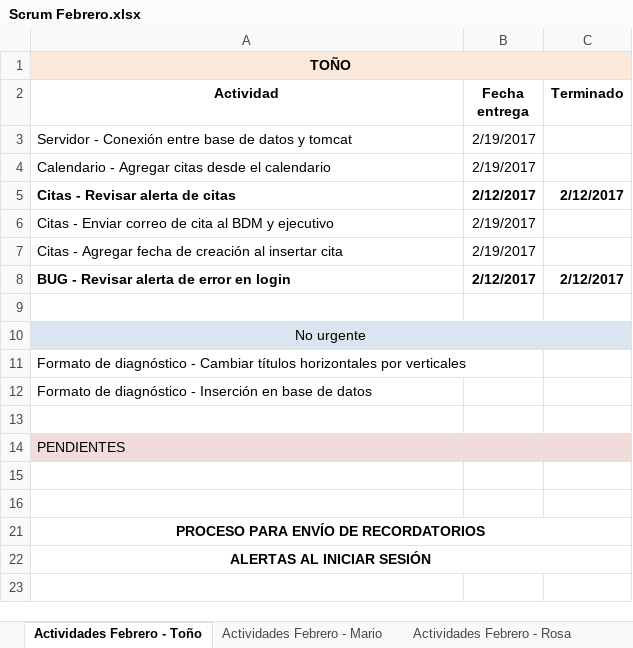
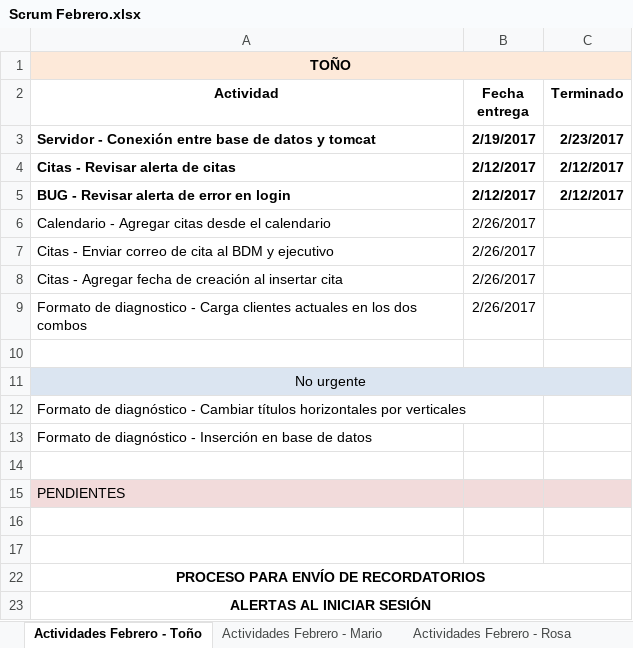
Before and after one commit to toniosoto26/CRM-Socia, an Excel workbook: Scrum Febrero.xlsx, sheet Actividades Febrero - Toño, drawn as a sheet; values as stored, in another font and other column widths than the file's, no borders; removed rows and columns are numbered as before the commit, all else as after; the diff names each change by its address in the sheet, - before the commit and + after, or states it on an @@ line.

Commit message:
Usuarios y archivos para entrar al servidor. Actividades actualizadas

```diff
--- a/Scrum Febrero.xlsx (sheet Actividades Febrero - Toño)
+++ b/Scrum Febrero.xlsx (sheet Actividades Febrero - Toño)
-A3:B3 bold: off
+A3:B3 bold: on
-C3 (Terminado): (empty)
+C3 (Terminado): 2/23/2017
-row 4: Calendario - Agregar citas desde el calendario | 2/19/2017
-row 6: Citas - Enviar correo de cita al BDM y ejecutivo | 2/19/2017
-row 7: Citas - Agregar fecha de creación al insertar cita | 2/19/2017
+row 6: Calendario - Agregar citas desde el calendario | 2/26/2017
+row 7: Citas - Enviar correo de cita al BDM y ejecutivo | 2/26/2017
+row 8: Citas - Agregar fecha de creación al insertar cita | 2/26/2017
+row 9: Formato de diagnostico - Carga clientes actuales en los dos combos | 2/26/2017
```
Also changed, not shown: sheet Actividades Febrero - Mario, sheet Actividades Febrero - Rosa, 2 other files.
